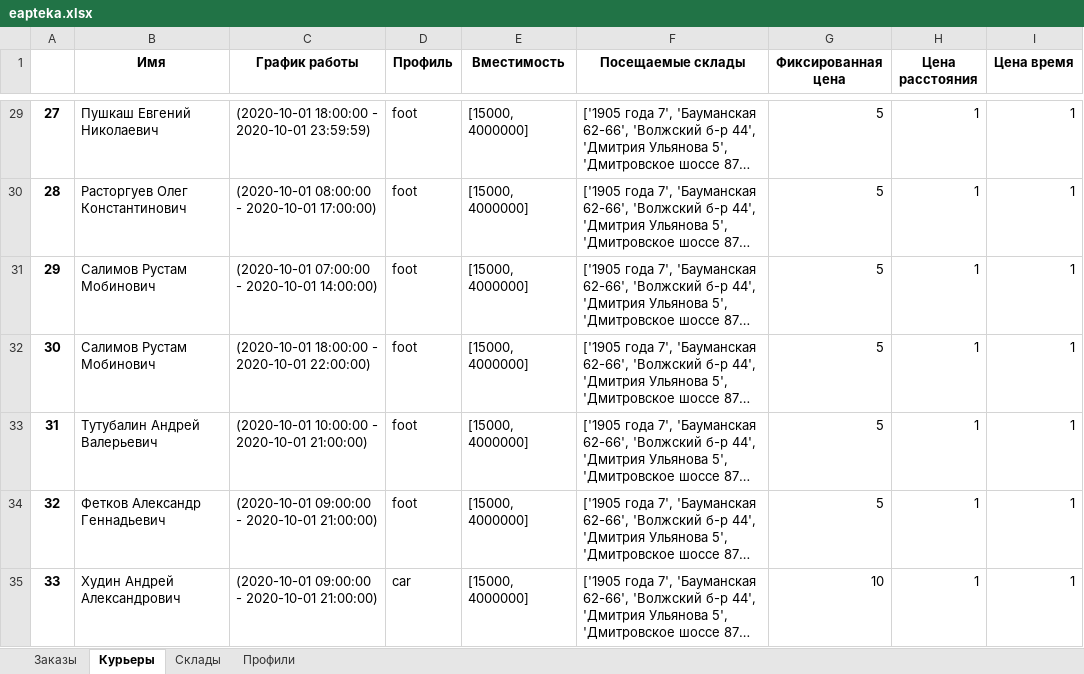
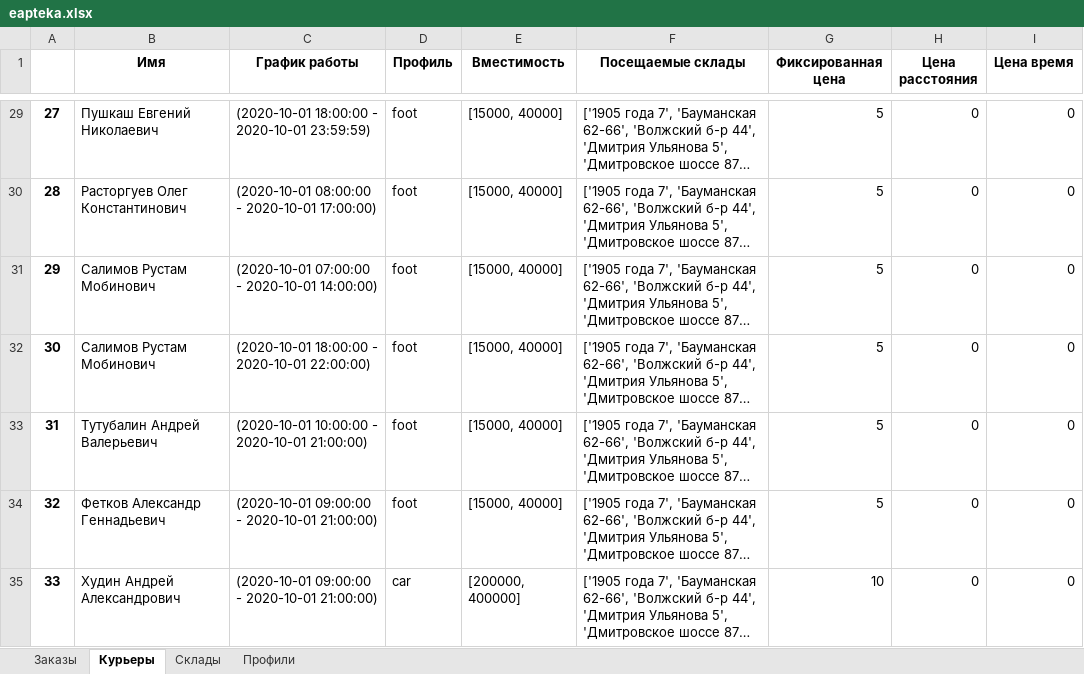
Before and after one commit to Madrich-routes/routes_laboratory, an Excel workbook: madrich/data/eapteka.xlsx, sheet Курьеры, drawn as a sheet; only a part is shown, gaps mark what is left out; long unchanged cells end in …; values as stored, in another font and other column widths than the file's, no borders; the diff covers the shown part only; the diff names each change by its address in the sheet, - before the commit and + after, or states it on an @@ line.

```diff
--- a/madrich/data/eapteka.xlsx (sheet Курьеры)
+++ b/madrich/data/eapteka.xlsx (sheet Курьеры)
-E29:E34 (Вместимость): [15000, 4000000]
+E29:E34 (Вместимость): [15000, 40000]
-H29:H35 (Цена расстояния): 1
+H29:H35 (Цена расстояния): 0
-I29:I35 (Цена время): 1
+I29:I35 (Цена время): 0
-E35 (Вместимость): [15000, 4000000]
+E35 (Вместимость): [200000, 400000]
```
Also changed, not shown: 94 edited cells elsewhere in this sheet, sheet Заказы, sheet Профили, sheet Склады, 4 other files.
